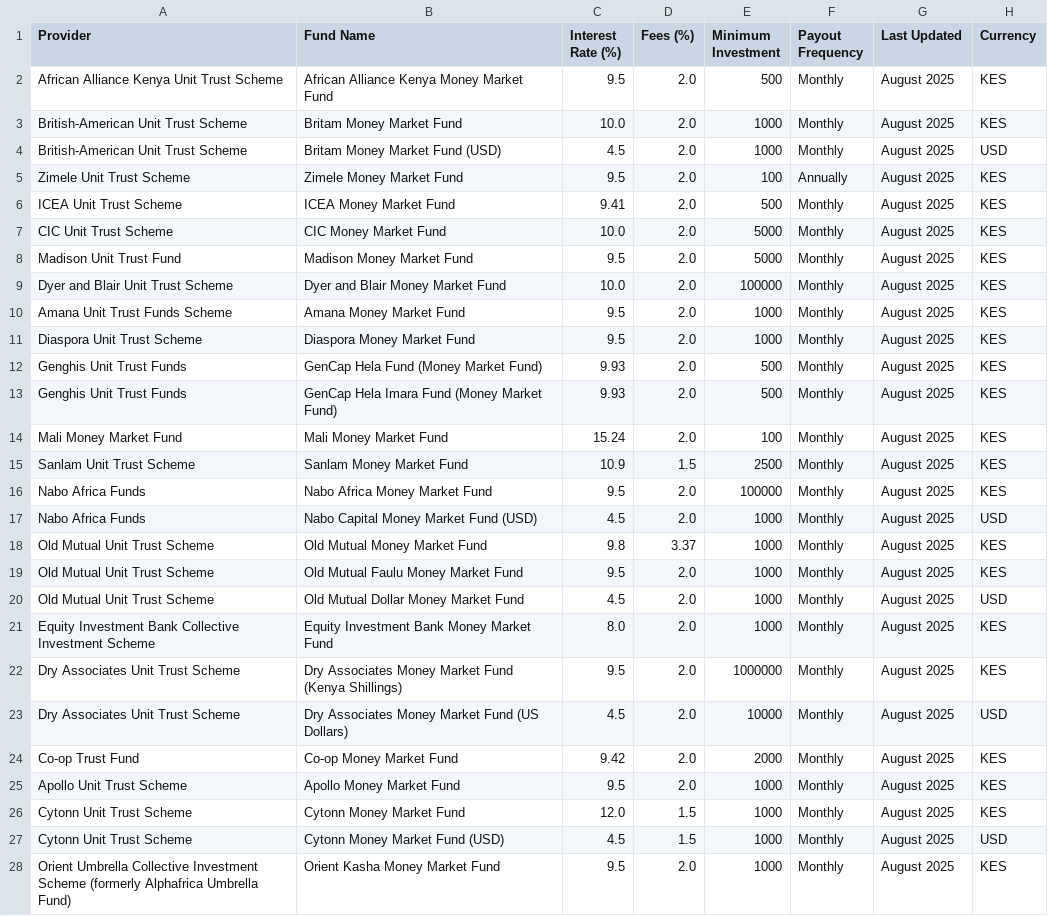
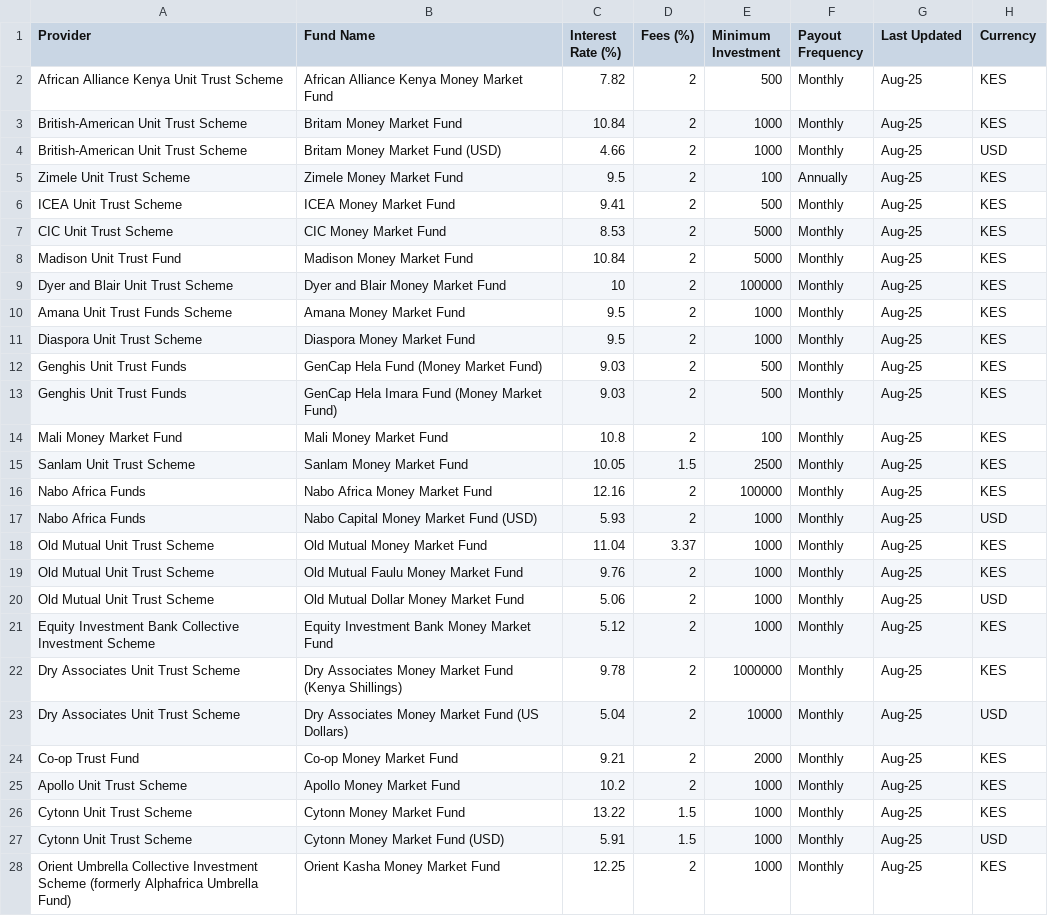
Before and after one commit to Coinimain/kenyanmmf, a CSV file: data.csv, drawn as a sheet; only a part is shown; the diff covers the shown part only.

```diff
--- a/data.csv
+++ b/data.csv
@@ -1,28 +1,28 @@
 Provider,Fund Name,Interest Rate (%),Fees (%),Minimum Investment,Payout Frequency,Last Updated,Currency
-African Alliance Kenya Unit Trust Scheme,African Alliance Kenya Money Market Fund,9.5,2.0,500,Monthly,August 2025,KES
-British-American Unit Trust Scheme,Britam Money Market Fund,10.0,2.0,1000,Monthly,August 2025,KES
-British-American Unit Trust Scheme,Britam Money Market Fund (USD),4.5,2.0,1000,Monthly,August 2025,USD
-Zimele Unit Trust Scheme,Zimele Money Market Fund,9.5,2.0,100,Annually,August 2025,KES
-ICEA Unit Trust Scheme,ICEA Money Market Fund,9.41,2.0,500,Monthly,August 2025,KES
-CIC Unit Trust Scheme,CIC Money Market Fund,10.0,2.0,5000,Monthly,August 2025,KES
-Madison Unit Trust Fund,Madison Money Market Fund,9.5,2.0,5000,Monthly,August 2025,KES
-Dyer and Blair Unit Trust Scheme,Dyer and Blair Money Market Fund,10.0,2.0,100000,Monthly,August 2025,KES
-Amana Unit Trust Funds Scheme,Amana Money Market Fund,9.5,2.0,1000,Monthly,August 2025,KES
-Diaspora Unit Trust Scheme,Diaspora Money Market Fund,9.5,2.0,1000,Monthly,August 2025,KES
-Genghis Unit Trust Funds,GenCap Hela Fund (Money Market Fund),9.93,2.0,500,Monthly,August 2025,KES
-Genghis Unit Trust Funds,GenCap Hela Imara Fund (Money Market Fund),9.93,2.0,500,Monthly,August 2025,KES
-Mali Money Market Fund,Mali Money Market Fund,15.24,2.0,100,Monthly,August 2025,KES
-Sanlam Unit Trust Scheme,Sanlam Money Market Fund,10.9,1.5,2500,Monthly,August 2025,KES
-Nabo Africa Funds,Nabo Africa Money Market Fund,9.5,2.0,100000,Monthly,August 2025,KES
-Nabo Africa Funds,Nabo Capital Money Market Fund (USD),4.5,2.0,1000,Monthly,August 2025,USD
-Old Mutual Unit Trust Scheme,Old Mutual Money Market Fund,9.8,3.37,1000,Monthly,August 2025,KES
-Old Mutual Unit Trust Scheme,Old Mutual Faulu Money Market Fund,9.5,2.0,1000,Monthly,August 2025,KES
-Old Mutual Unit Trust Scheme,Old Mutual Dollar Money Market Fund,4.5,2.0,1000,Monthly,August 2025,USD
-Equity Investment Bank Collective Investment Scheme,Equity Investment Bank Money Market Fund,8.0,2.0,1000,Monthly,August 2025,KES
-Dry Associates Unit Trust Scheme,Dry Associates Money Market Fund (Kenya Shillings),9.5,2.0,1000000,Monthly,August 2025,KES
-Dry Associates Unit Trust Scheme,Dry Associates Money Market Fund (US Dollars),4.5,2.0,10000,Monthly,August 2025,USD
-Co-op Trust Fund,Co-op Money Market Fund,9.42,2.0,2000,Monthly,August 2025,KES
-Apollo Unit Trust Scheme,Apollo Money Market Fund,9.5,2.0,1000,Monthly,August 2025,KES
-Cytonn Unit Trust Scheme,Cytonn Money Market Fund,12.0,1.5,1000,Monthly,August 2025,KES
-Cytonn Unit Trust Scheme,Cytonn Money Market Fund (USD),4.5,1.5,1000,Monthly,August 2025,USD
-Orient Umbrella Collective Investment Scheme (formerly Alphafrica Umbrella Fund),Orient Kasha Money Market Fund,9.5,2.0,1000,Monthly,August 2025,KES
+African Alliance Kenya Unit Trust Scheme,African Alliance Kenya Money Market Fund,7.82,2,500,Monthly,Aug-25,KES
+British-American Unit Trust Scheme,Britam Money Market Fund,10.84,2,1000,Monthly,Aug-25,KES
+British-American Unit Trust Scheme,Britam Money Market Fund (USD),4.66,2,1000,Monthly,Aug-25,USD
+Zimele Unit Trust Scheme,Zimele Money Market Fund,9.5,2,100,Annually,Aug-25,KES
+ICEA Unit Trust Scheme,ICEA Money Market Fund,9.41,2,500,Monthly,Aug-25,KES
+CIC Unit Trust Scheme,CIC Money Market Fund,8.53,2,5000,Monthly,Aug-25,KES
+Madison Unit Trust Fund,Madison Money Market Fund,10.84,2,5000,Monthly,Aug-25,KES
+Dyer and Blair Unit Trust Scheme,Dyer and Blair Money Market Fund,10,2,100000,Monthly,Aug-25,KES
+Amana Unit Trust Funds Scheme,Amana Money Market Fund,9.5,2,1000,Monthly,Aug-25,KES
+Diaspora Unit Trust Scheme,Diaspora Money Market Fund,9.5,2,1000,Monthly,Aug-25,KES
+Genghis Unit Trust Funds,GenCap Hela Fund (Money Market Fund),9.03,2,500,Monthly,Aug-25,KES
+Genghis Unit Trust Funds,GenCap Hela Imara Fund (Money Market Fund),9.03,2,500,Monthly,Aug-25,KES
+Mali Money Market Fund,Mali Money Market Fund,10.8,2,100,Monthly,Aug-25,KES
+Sanlam Unit Trust Scheme,Sanlam Money Market Fund,10.05,1.5,2500,Monthly,Aug-25,KES
+Nabo Africa Funds,Nabo Africa Money Market Fund,12.16,2,100000,Monthly,Aug-25,KES
+Nabo Africa Funds,Nabo Capital Money Market Fund (USD),5.93,2,1000,Monthly,Aug-25,USD
+Old Mutual Unit Trust Scheme,Old Mutual Money Market Fund,11.04,3.37,1000,Monthly,Aug-25,KES
+Old Mutual Unit Trust Scheme,Old Mutual Faulu Money Market Fund,9.76,2,1000,Monthly,Aug-25,KES
+Old Mutual Unit Trust Scheme,Old Mutual Dollar Money Market Fund,5.06,2,1000,Monthly,Aug-25,USD
+Equity Investment Bank Collective Investment Scheme,Equity Investment Bank Money Market Fund,5.12,2,1000,Monthly,Aug-25,KES
+Dry Associates Unit Trust Scheme,Dry Associates Money Market Fund (Kenya Shillings),9.78,2,1000000,Monthly,Aug-25,KES
+Dry Associates Unit Trust Scheme,Dry Associates Money Market Fund (US Dollars),5.04,2,10000,Monthly,Aug-25,USD
+Co-op Trust Fund,Co-op Money Market Fund,9.21,2,2000,Monthly,Aug-25,KES
+Apollo Unit Trust Scheme,Apollo Money Market Fund,10.2,2,1000,Monthly,Aug-25,KES
+Cytonn Unit Trust Scheme,Cytonn Money Market Fund,13.22,1.5,1000,Monthly,Aug-25,KES
+Cytonn Unit Trust Scheme,Cytonn Money Market Fund (USD),5.91,1.5,1000,Monthly,Aug-25,USD
+Orient Umbrella Collective Investment Scheme (formerly Alphafrica Umbrella Fund),Orient Kasha Money Market Fund,12.25,2,1000,Monthly,Aug-25,KES
```
Also changed, not shown: 110 edited cells elsewhere in this file.
